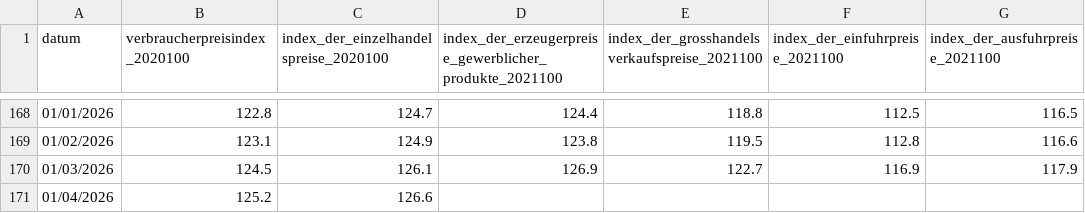
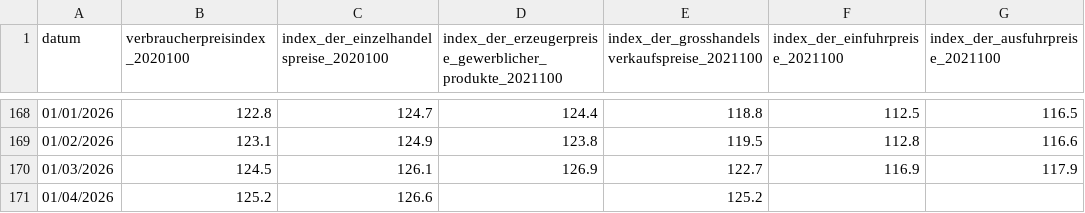
Before and after one commit to jonas-is-coding/destatis, a CSV file: data/ml_ready/static/de_/opendata/data/preise_ueberblick_originalwert.csv, drawn as a sheet; only a part is shown, gaps mark what is left out.

```diff
--- a/data/ml_ready/static/de_/opendata/data/preise_ueberblick_originalwert.csv
+++ b/data/ml_ready/static/de_/opendata/data/preise_ueberblick_originalwert.csv
@@ -170,2 +170,2 @@ datum,verbraucherpreisindex_2020100,index_der_einzelhandelspreise_2020100,index_
 01/03/2026,124.5,126.1,126.9,122.7,116.9,117.9
-01/04/2026,125.2,126.6,,,,
+01/04/2026,125.2,126.6,,125.2,,
```
Also changed, not shown: data/ml_ready/static/de_/opendata/data/grosshandelsverkaufspreise_bv41.csv, data/raw/static/de_/opendata/data/grosshandelsverkaufspreise_bv41.csv, 4 other files.
